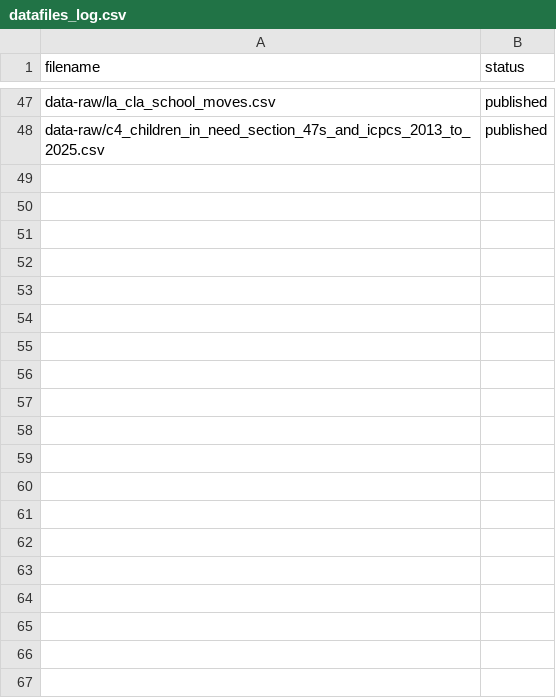
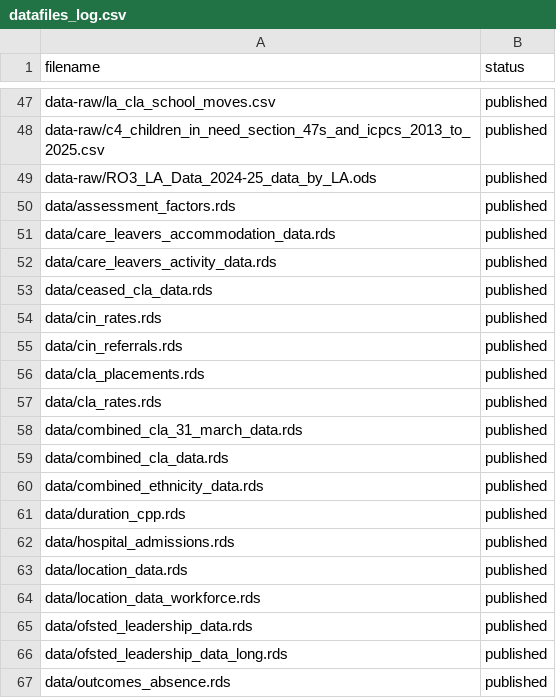
Before and after one commit to dfe-analytical-services/CSC_outcomes_and_enablers, a CSV file: datafiles_log.csv, drawn as a sheet; only a part is shown, gaps mark what is left out; the diff covers the shown part only; the diff names each change by its address in the sheet, - before the commit and + after, or states it on an @@ line.

Commit message:
Fixed bug showing wrong year in title for assessment factors

```diff
--- a/datafiles_log.csv
+++ b/datafiles_log.csv
+row 49: data-raw/RO3_LA_Data_2024-25_data_by_LA.ods | published
+row 50: data/assessment_factors.rds | published
+row 51: data/care_leavers_accommodation_data.rds | published
+row 52: data/care_leavers_activity_data.rds | published
+row 53: data/ceased_cla_data.rds | published
+row 54: data/cin_rates.rds | published
+row 55: data/cin_referrals.rds | published
+row 56: data/cla_placements.rds | published
+row 57: data/cla_rates.rds | published
+row 58: data/combined_cla_31_march_data.rds | published
+row 59: data/combined_cla_data.rds | published
+row 60: data/combined_ethnicity_data.rds | published
+row 61: data/duration_cpp.rds | published
+row 62: data/hospital_admissions.rds | published
+row 63: data/location_data.rds | published
+row 64: data/location_data_workforce.rds | published
+row 65: data/ofsted_leadership_data.rds | published
+row 66: data/ofsted_leadership_data_long.rds | published
+row 67: data/outcomes_absence.rds | published
```
Also changed, not shown: 22 added rows elsewhere in this file, 3 other files.
